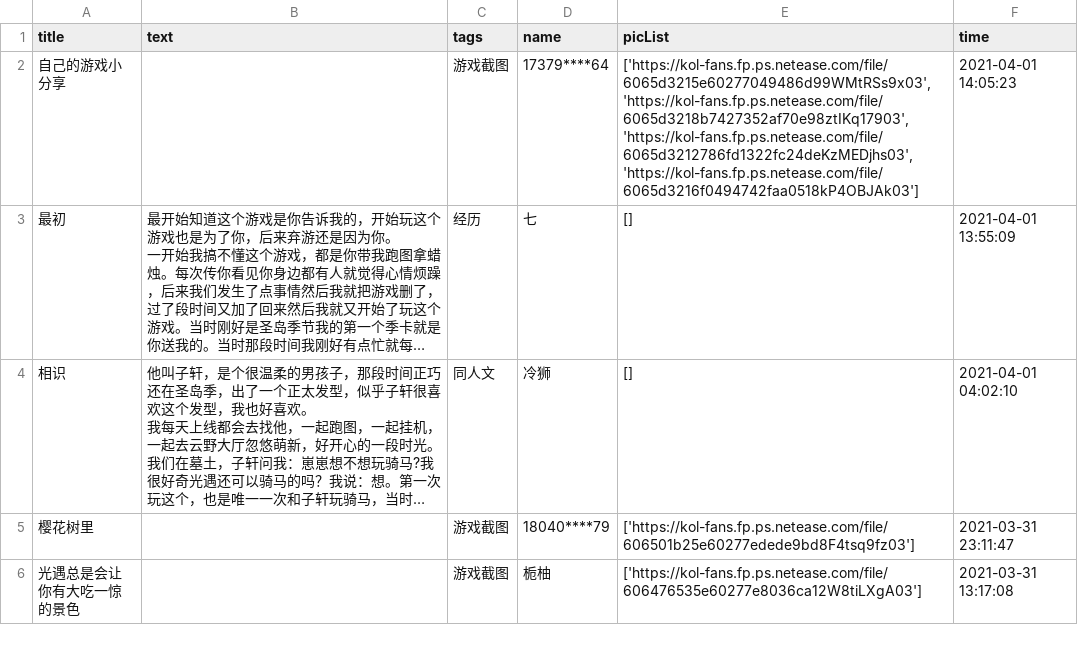
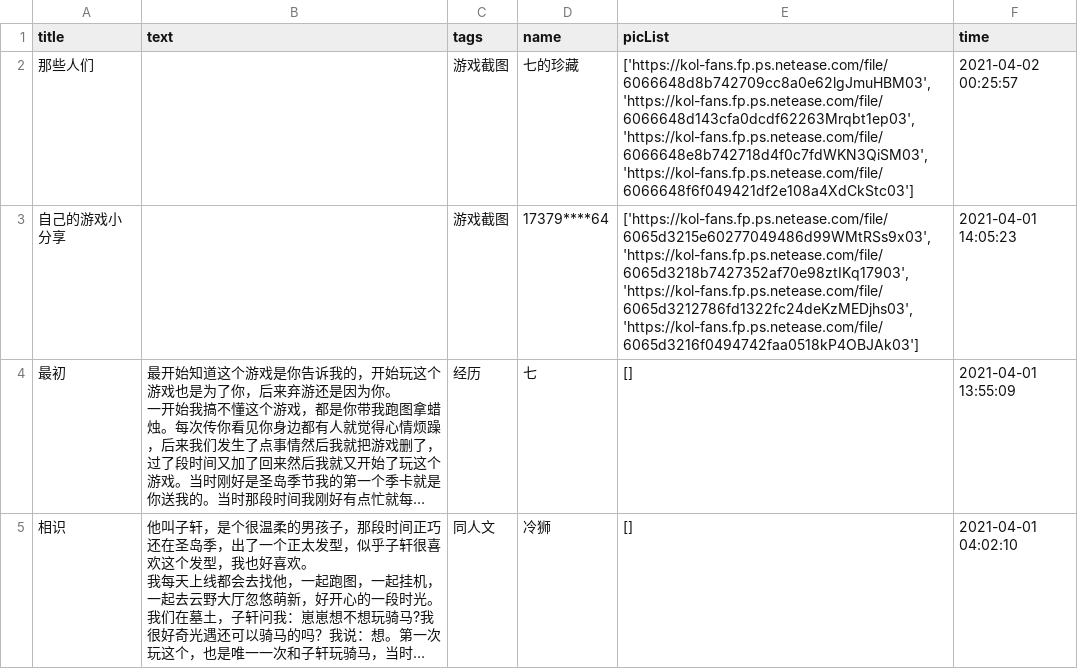
Before and after one commit to WhaleFell/skyData, a CSV file: skyDate 2021-04-03.csv (was skyDate 2021-04-02.csv), drawn as a sheet; only a part is shown; the shorter side is filled out with more unchanged rows; long unchanged cells end in …; the diff names each change by its address in the sheet, - before the commit and + after, or states it on an @@ line.

```diff
--- a/skyDate 2021-04-02.csv
+++ b/skyDate 2021-04-03.csv
+row 2: 那些人们 |  | 游戏截图 | 七的珍藏 | ['https://kol-fans.fp.ps.netease.com/file/6066648d8b742709cc8a0e62lgJmuHBM03', 'https://kol-fans.fp.ps.netease.com/file/6066648d143cfa0dcdf62263Mrqbt1ep03', 'https://kol-fans.fp.ps.netease.com/file/6066648e8b742718d4f0c7fdWKN3QiSM03', 'https://kol-fans.fp.ps.netease.com/file/6066648f6f049421df2e108a4XdCkStc03'] | 2021-04-02 00:25:57
```
Also changed, not shown: 1 other file.
